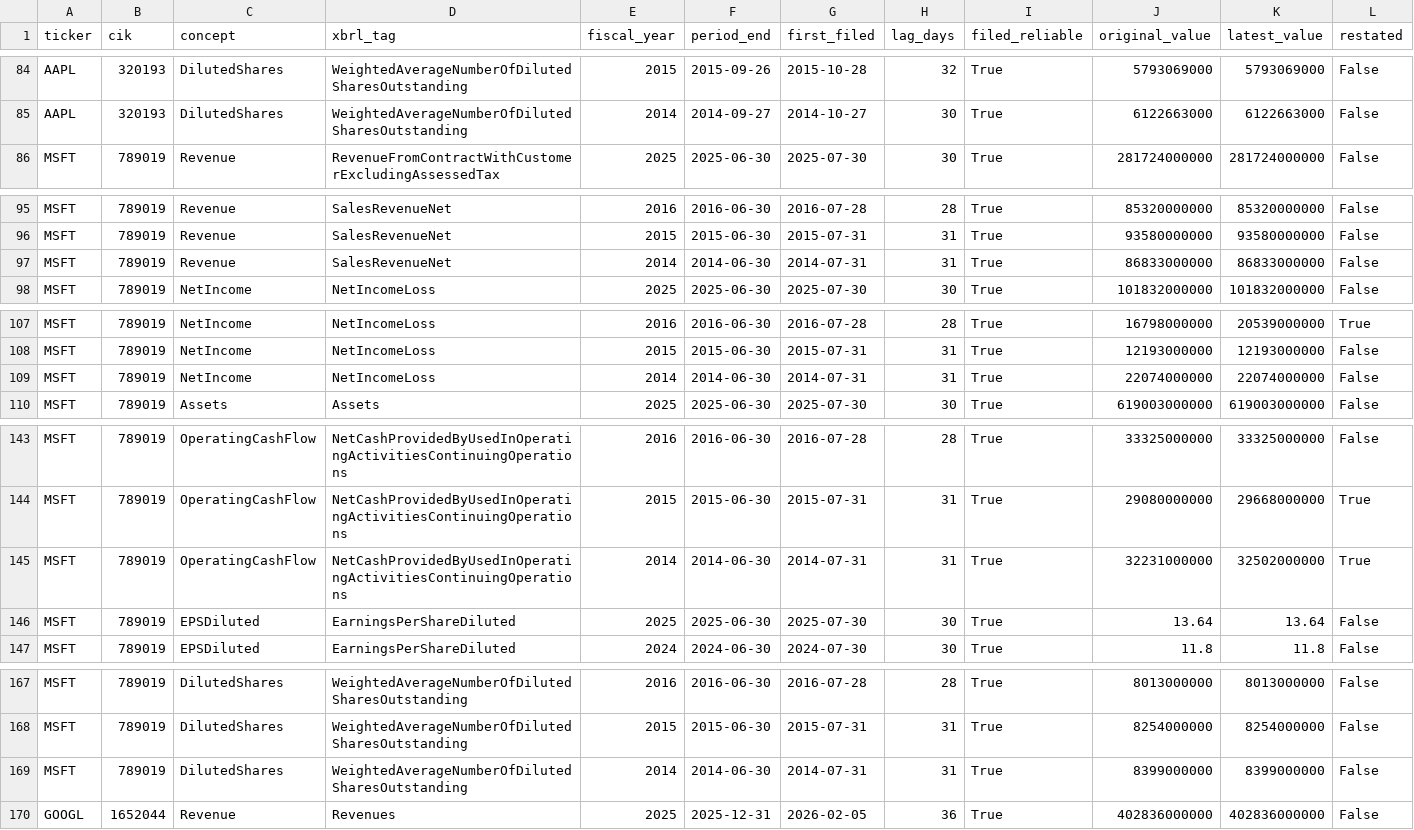
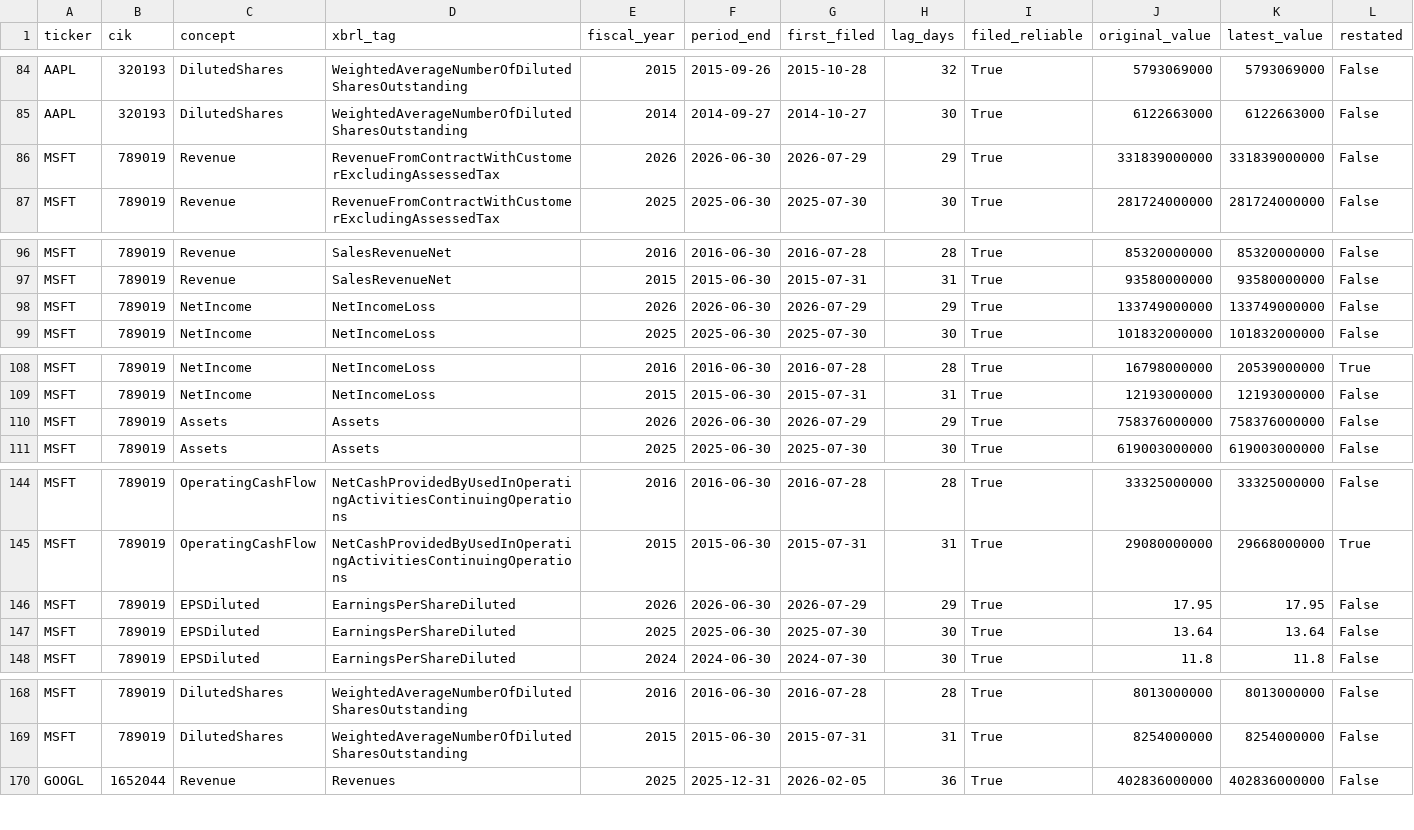
Before and after one commit to christianpichichero-max/pit-fundamentals, a CSV file: data/pit_fundamentals_history.csv, drawn as a sheet; only a part is shown, gaps mark what is left out; removed rows and columns are numbered as before the commit, all else as after; rows hold the shown columns only; the diff covers the shown part only; the diff names each change by its address in the sheet, - before the commit and + after, or states it on an @@ line.

```diff
--- a/data/pit_fundamentals_history.csv
+++ b/data/pit_fundamentals_history.csv
+row 86: MSFT | 789019 | Revenue | RevenueFromContractWithCustomerExcludingAssessedTax | 2026 | 2026-06-30 | 2026-07-29 | 29 | True | 331839000000 | 331839000000 | False
-C98 (concept): Revenue
+C98 (concept): NetIncome
-D98 (xbrl_tag): SalesRevenueNet
+D98 (xbrl_tag): NetIncomeLoss
-E98 (fiscal_year): 2014
+E98 (fiscal_year): 2026
-F98 (period_end): 2014-06-30
+F98 (period_end): 2026-06-30
-G98 (first_filed): 2014-07-31
+G98 (first_filed): 2026-07-29
-H98 (lag_days): 31
+H98 (lag_days): 29
-J98 (original_value): 86833000000
+J98 (original_value): 133749000000
-K98 (latest_value): 86833000000
+K98 (latest_value): 133749000000
-C110 (concept): NetIncome
+C110 (concept): Assets
-D110 (xbrl_tag): NetIncomeLoss
+D110 (xbrl_tag): Assets
-E110 (fiscal_year): 2014
+E110 (fiscal_year): 2026
-F110 (period_end): 2014-06-30
+F110 (period_end): 2026-06-30
-G110 (first_filed): 2014-07-31
+G110 (first_filed): 2026-07-29
-H110 (lag_days): 31
+H110 (lag_days): 29
-J110 (original_value): 22074000000
+J110 (original_value): 758376000000
-K110 (latest_value): 22074000000
+K110 (latest_value): 758376000000
-C146 (concept): OperatingCashFlow
+C146 (concept): EPSDiluted
-D146 (xbrl_tag): NetCashProvidedByUsedInOperatingActivitiesContinuingOperations
+D146 (xbrl_tag): EarningsPerShareDiluted
-E146 (fiscal_year): 2014
+E146 (fiscal_year): 2026
-F146 (period_end): 2014-06-30
+F146 (period_end): 2026-06-30
-G146 (first_filed): 2014-07-31
+G146 (first_filed): 2026-07-29
-H146 (lag_days): 31
+H146 (lag_days): 29
-J146 (original_value): 32231000000
+J146 (original_value): 17.95
-K146 (latest_value): 32502000000
+K146 (latest_value): 17.95
-L146 (restated): True
+L146 (restated): False
-row 169: MSFT | 789019 | DilutedShares | WeightedAverageNumberOfDilutedSharesOutstanding | 2014 | 2014-06-30 | 2014-07-31 | 31 | True | 8399000000 | 8399000000 | False
```
Also changed, not shown: 30 edited cells elsewhere in this file.
